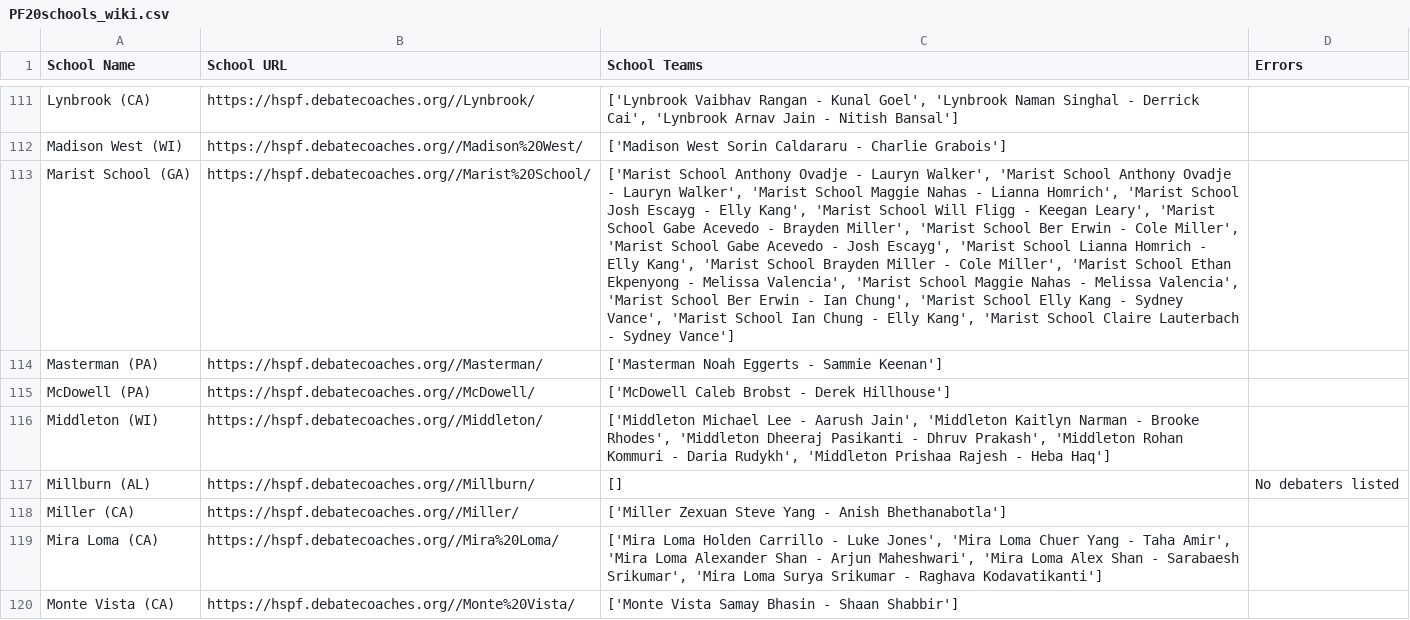
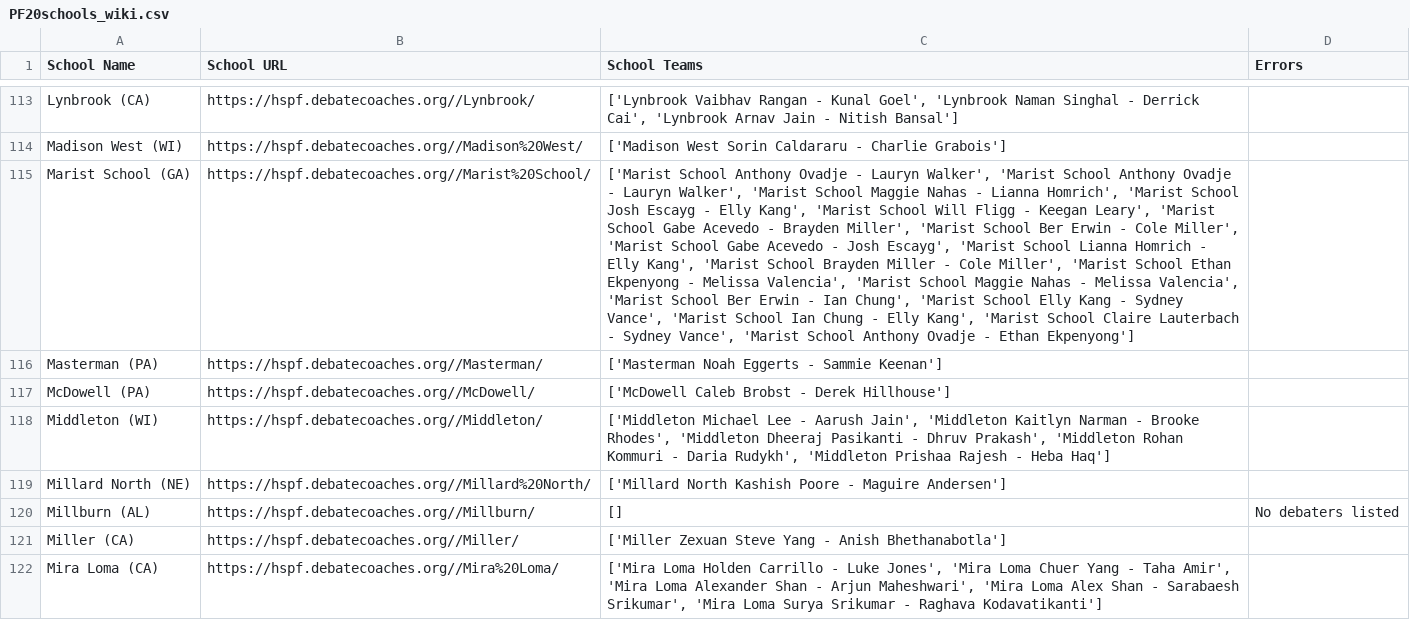
Before and after one commit to petezh/Disclosure, a CSV file: wiki_data/PF20schools_wiki.csv, drawn as a sheet; only a part is shown, gaps mark what is left out; the shorter side is filled out with more unchanged rows; addresses are those after the commit; the diff covers the shown part only; the diff names each change by its address in the sheet, - before the commit and + after, or states it on an @@ line.

```diff
--- a/wiki_data/PF20schools_wiki.csv
+++ b/wiki_data/PF20schools_wiki.csv
-C115 (School Teams): …- Sydney Vance']
+C115 (School Teams): …- Sydney Vance', 'Marist School Anthony Ovadje - Ethan Ekpenyong']
+row 119: Millard North (NE) | https://hspf.debatecoaches.org//Millard%20North/ | ['Millard North Kashish Poore - Maguire Andersen']
```
Also changed, not shown: 4 added rows and 4 edited cells elsewhere in this file, wiki_data/LD14schools_wiki.csv, wiki_data/PF17teams_wiki.csv, 19 other files.
